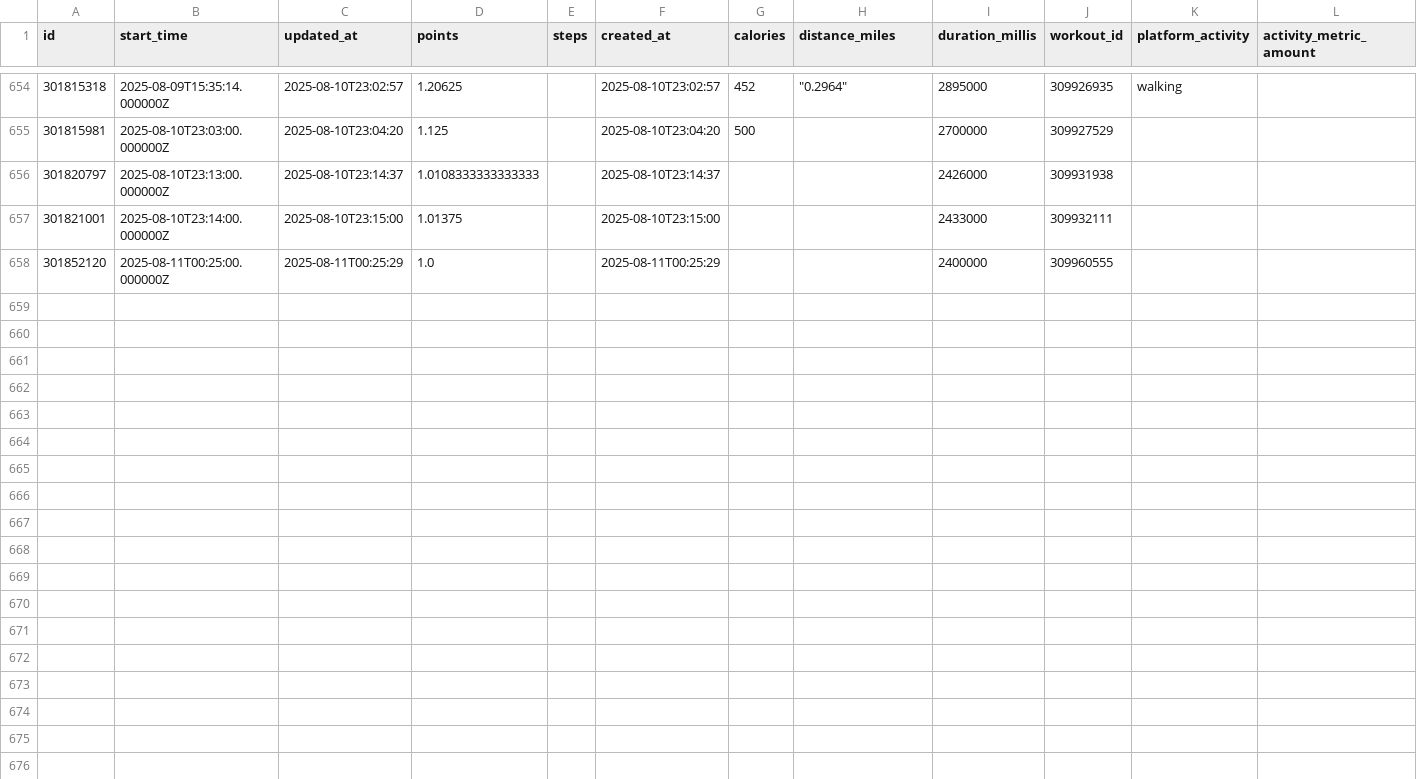
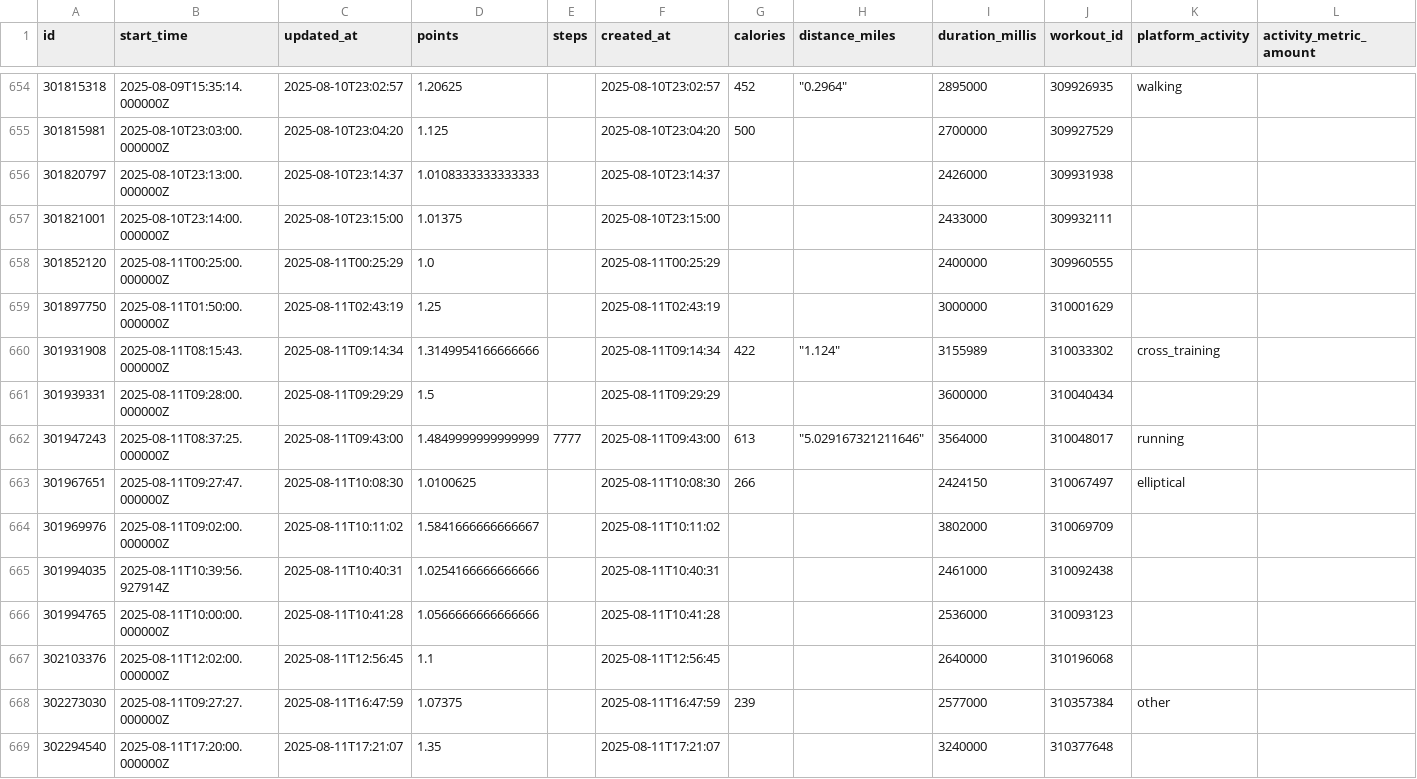
Before and after one commit to GabrielSouzaJesus/ProjetoGmyRats, a CSV file: Dados/check_in_activities.csv, drawn as a sheet; only a part is shown, gaps mark what is left out; the diff covers the shown part only; the diff names each change by its address in the sheet, - before the commit and + after, or states it on an @@ line.

```diff
--- a/Dados/check_in_activities.csv
+++ b/Dados/check_in_activities.csv
+row 659: 301897750 | 2025-08-11T01:50:00.000000Z | 2025-08-11T02:43:19 | 1.25 |  | 2025-08-11T02:43:19 |  |  | 3000000 | 310001629
+row 660: 301931908 | 2025-08-11T08:15:43.000000Z | 2025-08-11T09:14:34 | 1.3149954166666666 |  | 2025-08-11T09:14:34 | 422 | "1.124" | 3155989 | 310033302 | cross_training
+row 661: 301939331 | 2025-08-11T09:28:00.000000Z | 2025-08-11T09:29:29 | 1.5 |  | 2025-08-11T09:29:29 |  |  | 3600000 | 310040434
+row 662: 301947243 | 2025-08-11T08:37:25.000000Z | 2025-08-11T09:43:00 | 1.4849999999999999 | 7777 | 2025-08-11T09:43:00 | 613 | "5.029167321211646" | 3564000 | 310048017 | running
+row 663: 301967651 | 2025-08-11T09:27:47.000000Z | 2025-08-11T10:08:30 | 1.0100625 |  | 2025-08-11T10:08:30 | 266 |  | 2424150 | 310067497 | elliptical
+row 664: 301969976 | 2025-08-11T09:02:00.000000Z | 2025-08-11T10:11:02 | 1.5841666666666667 |  | 2025-08-11T10:11:02 |  |  | 3802000 | 310069709
+row 665: 301994035 | 2025-08-11T10:39:56.927914Z | 2025-08-11T10:40:31 | 1.0254166666666666 |  | 2025-08-11T10:40:31 |  |  | 2461000 | 310092438
+row 666: 301994765 | 2025-08-11T10:00:00.000000Z | 2025-08-11T10:41:28 | 1.0566666666666666 |  | 2025-08-11T10:41:28 |  |  | 2536000 | 310093123
+row 667: 302103376 | 2025-08-11T12:02:00.000000Z | 2025-08-11T12:56:45 | 1.1 |  | 2025-08-11T12:56:45 |  |  | 2640000 | 310196068
+row 668: 302273030 | 2025-08-11T09:27:27.000000Z | 2025-08-11T16:47:59 | 1.07375 |  | 2025-08-11T16:47:59 | 239 |  | 2577000 | 310357384 | other
+row 669: 302294540 | 2025-08-11T17:20:00.000000Z | 2025-08-11T17:21:07 | 1.35 |  | 2025-08-11T17:21:07 |  |  | 3240000 | 310377648
```
Also changed, not shown: 11 added rows elsewhere in this file, Dados/check_in_media.csv, Dados/comments.csv, 10 other files.
